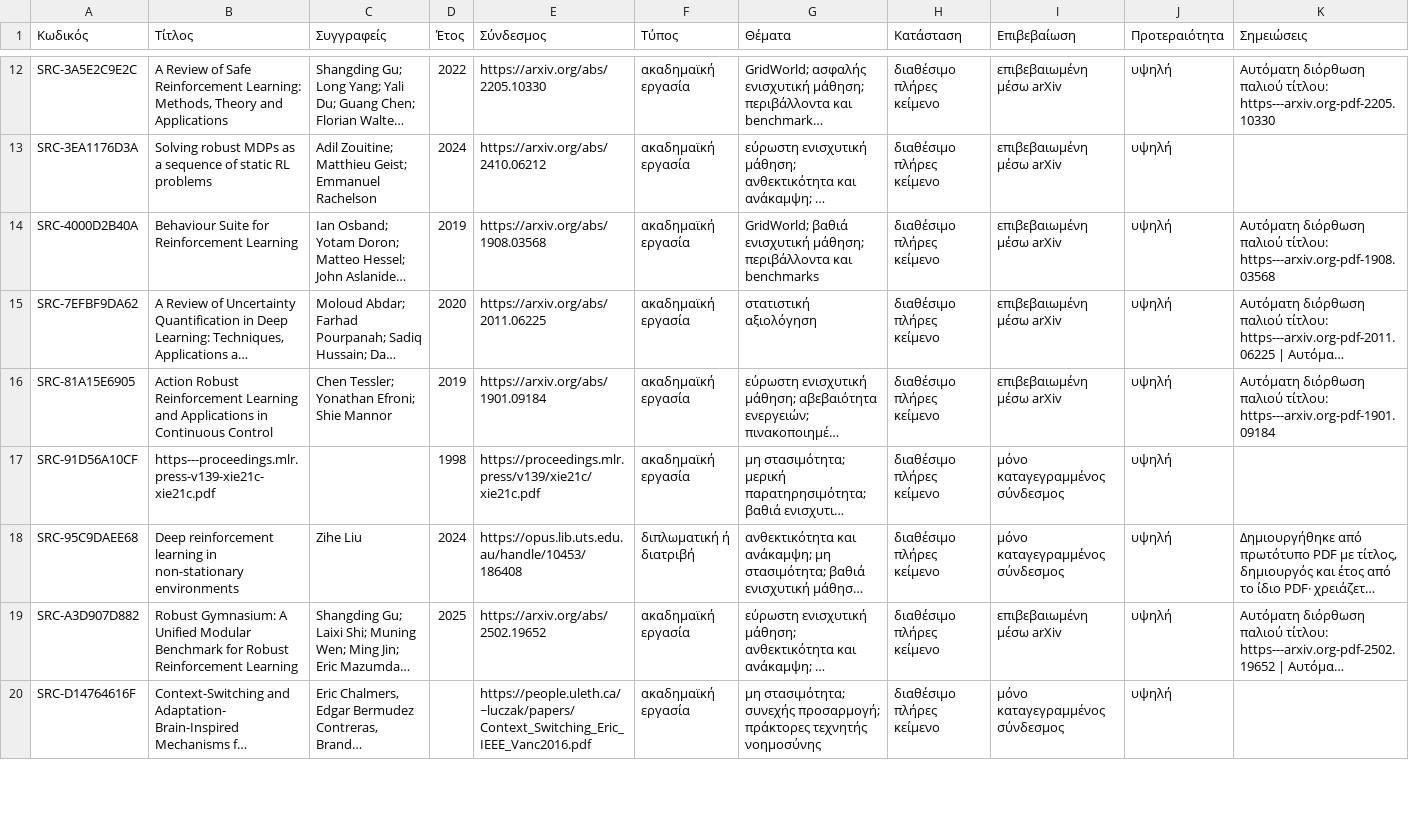
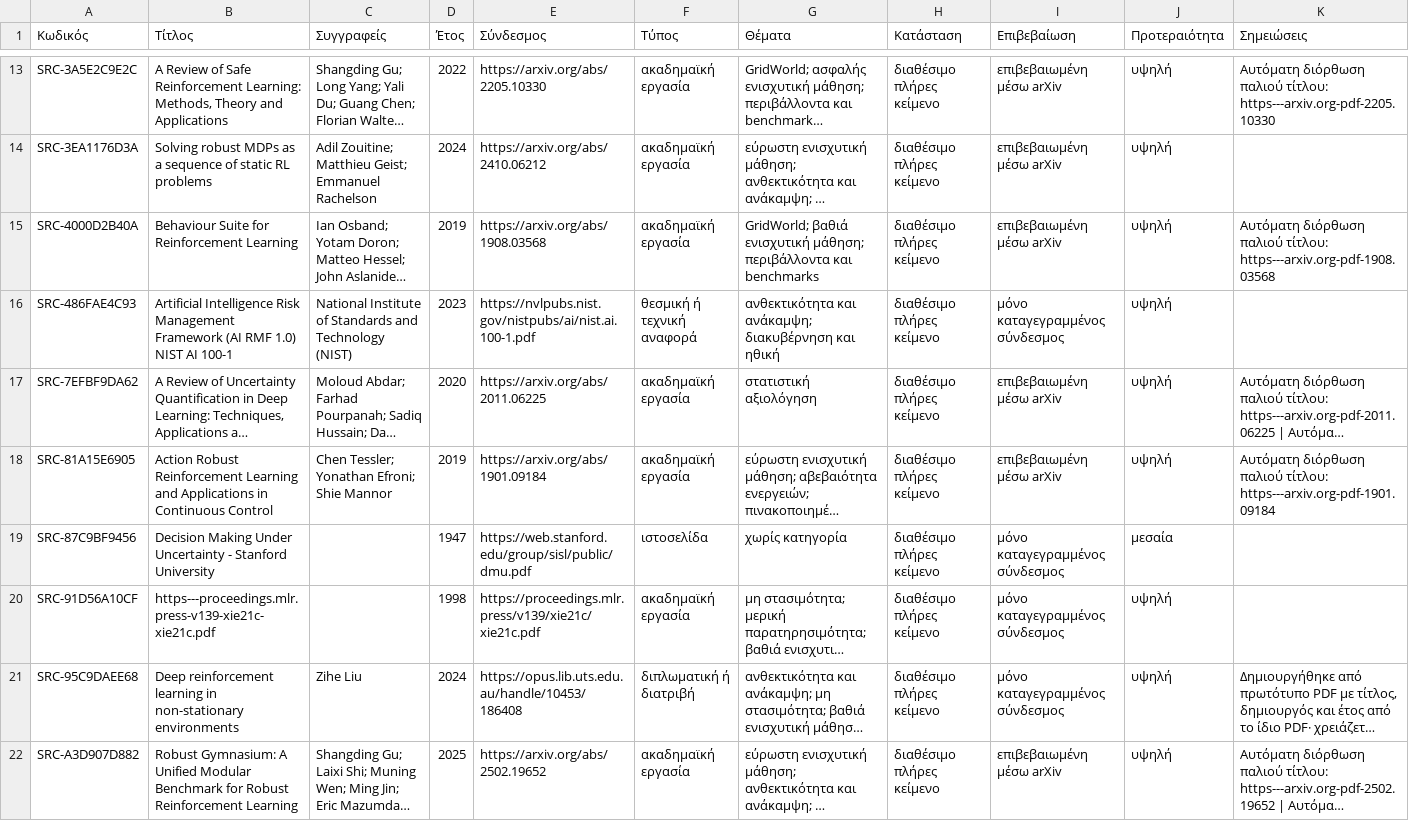
Before and after one commit to MariosGiannakaras/ThesisBibliography, a CSV file: πακέτο-διπλωματικής/κατάλογος/πηγές.csv, drawn as a sheet; only a part is shown, gaps mark what is left out; the shorter side is filled out with more unchanged rows; long unchanged cells end in …; the diff covers the shown part only; the diff names each change by its address in the sheet, - before the commit and + after, or states it on an @@ line.

```diff
--- a/πακέτο-διπλωματικής/κατάλογος/πηγές.csv
+++ b/πακέτο-διπλωματικής/κατάλογος/πηγές.csv
+row 16: SRC-486FAE4C93 | Artificial Intelligence Risk Management Framework (AI RMF 1.0) NIST AI 100-1 | National Institute of Standards and Technology (NIST) | 2023 | https://nvlpubs.nist.gov/nistpubs/ai/nist.ai.100-1.pdf | θεσμική ή τεχνική αναφορά | ανθεκτικότητα και ανάκαμψη; διακυβέρνηση και ηθική | διαθέσιμο πλήρες κείμενο | μόνο καταγεγραμμένος σύνδεσμος | υψηλή
+row 19: SRC-87C9BF9456 | Decision Making Under Uncertainty - Stanford University |  | 1947 | https://web.stanford.edu/group/sisl/public/dmu.pdf | ιστοσελίδα | χωρίς κατηγορία | διαθέσιμο πλήρες κείμενο | μόνο καταγεγραμμένος σύνδεσμος | μεσαία
```
Also changed, not shown: 5 added rows elsewhere in this file, κατάλογος/κατάσταση-αναλύσεων.csv, πακέτο-διπλωματικής/manifest.csv, 17 other files.
